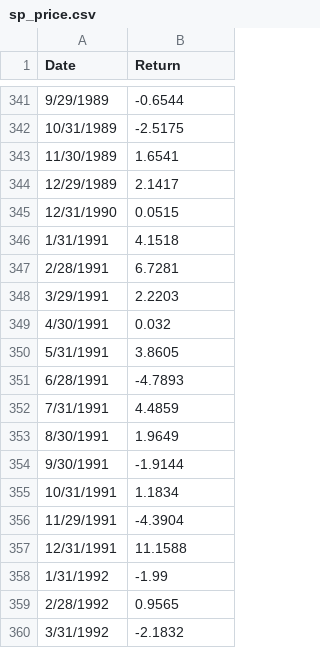
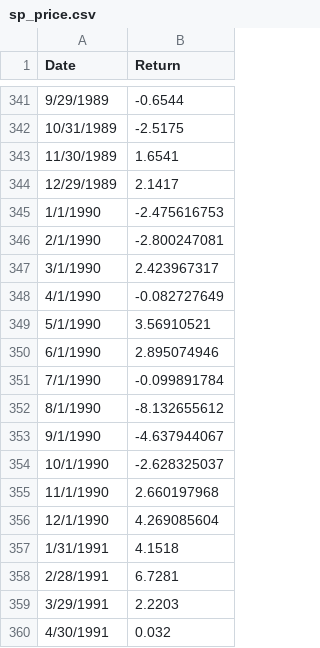
Before and after one commit to cmdev-jinkai/Identification-of-business-cycles, a CSV file: sp_price.csv, drawn as a sheet; only a part is shown, gaps mark what is left out; the shorter side is filled out with more unchanged rows; removed rows and columns are numbered as before the commit, all else as after; the diff names each change by its address in the sheet, - before the commit and + after, or states it on an @@ line.

```diff
--- a/sp_price.csv
+++ b/sp_price.csv
-row 345: 12/31/1990 | 0.0515
+row 345: 1/1/1990 | -2.475616753
+row 346: 2/1/1990 | -2.800247081
+row 347: 3/1/1990 | 2.423967317
+row 348: 4/1/1990 | -0.082727649
+row 349: 5/1/1990 | 3.56910521
+row 350: 6/1/1990 | 2.895074946
+row 351: 7/1/1990 | -0.099891784
+row 352: 8/1/1990 | -8.132655612
+row 353: 9/1/1990 | -4.637944067
+row 354: 10/1/1990 | -2.628325037
+row 355: 11/1/1990 | 2.660197968
+row 356: 12/1/1990 | 4.269085604
```
Also changed, not shown: 3 other files.
